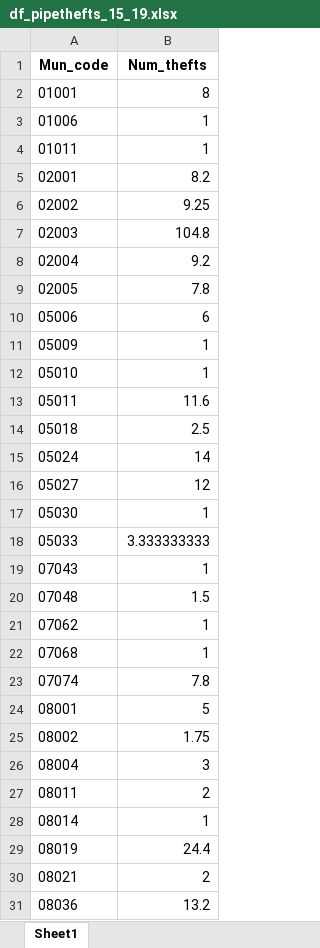
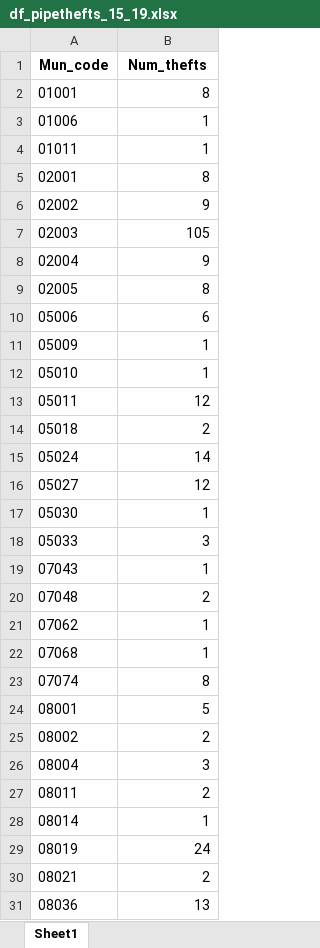
Before and after one commit to jurjoroa/ml_theft_project, an Excel workbook: data/df_pipethefts_15_19.xlsx, sheet Sheet1, drawn as a sheet; only a part is shown; values as stored, in another font and other column widths than the file's, no borders; the diff covers the shown part only; the diff names each change by its address in the sheet, - before the commit and + after, or states it on an @@ line.

```diff
--- a/data/df_pipethefts_15_19.xlsx (sheet Sheet1)
+++ b/data/df_pipethefts_15_19.xlsx (sheet Sheet1)
-B5 (Num_thefts): 8.2
+B5 (Num_thefts): 8
-B6 (Num_thefts): 9.25
+B6 (Num_thefts): 9
-B7 (Num_thefts): 104.8
+B7 (Num_thefts): 105
-B8 (Num_thefts): 9.2
+B8 (Num_thefts): 9
-B9 (Num_thefts): 7.8
+B9 (Num_thefts): 8
-B13 (Num_thefts): 11.6
+B13 (Num_thefts): 12
-B14 (Num_thefts): 2.5
+B14 (Num_thefts): 2
-B18 (Num_thefts): 3.333333333
+B18 (Num_thefts): 3
-B20 (Num_thefts): 1.5
+B20 (Num_thefts): 2
-B23 (Num_thefts): 7.8
+B23 (Num_thefts): 8
-B25 (Num_thefts): 1.75
+B25 (Num_thefts): 2
-B29 (Num_thefts): 24.4
+B29 (Num_thefts): 24
-B31 (Num_thefts): 13.2
+B31 (Num_thefts): 13
```
Also changed, not shown: 179 edited cells elsewhere in this sheet, 2 other files.
